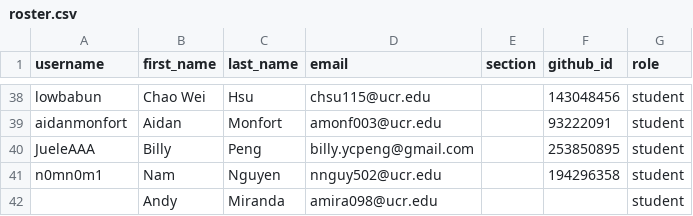
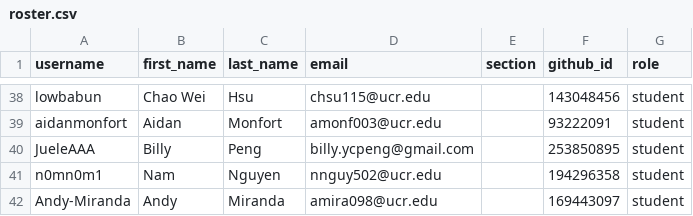
Before and after one commit to UCR-CS152/classroom50, a CSV file: cs152/roster.csv, drawn as a sheet; only a part is shown, gaps mark what is left out.

Commit message:
[Classroom 50] Sync roster from teams: cs152

```diff
--- a/cs152/roster.csv
+++ b/cs152/roster.csv
@@ -41,2 +41,2 @@ JueleAAA,Billy,Peng,billy.ycpeng@gmail.com,,253850895,student
 n0mn0m1,Nam,Nguyen,nnguy502@ucr.edu,,194296358,student
-,Andy,Miranda,amira098@ucr.edu,,,student
+Andy-Miranda,Andy,Miranda,amira098@ucr.edu,,169443097,student
```
